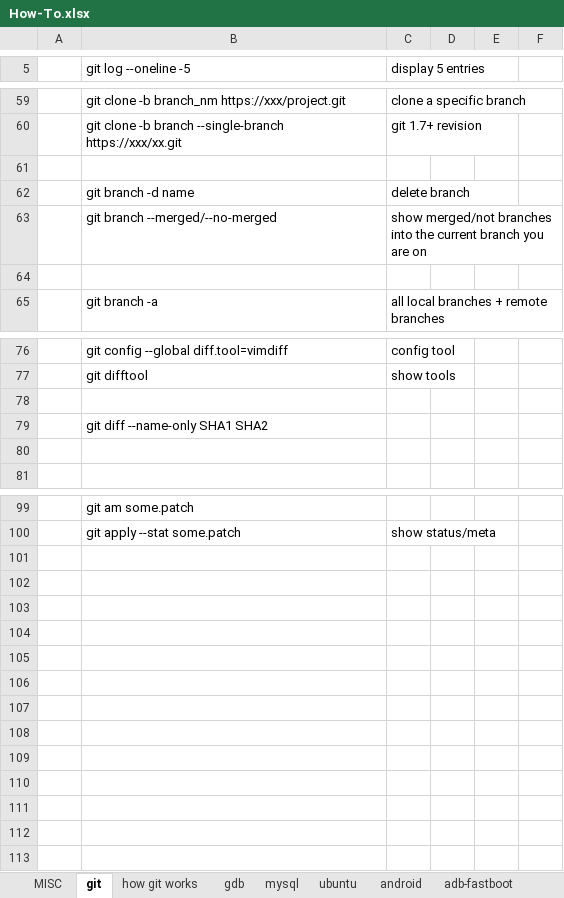
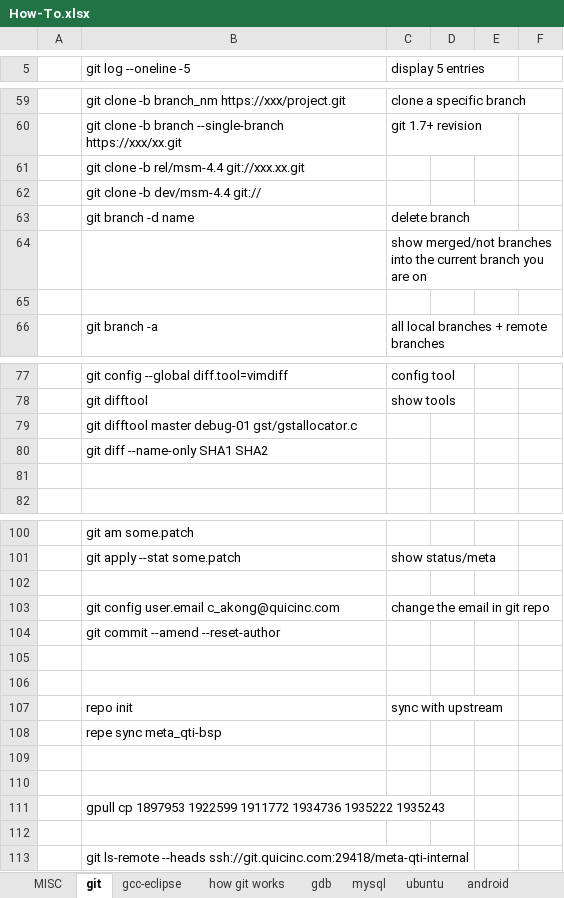
Before and after one commit to bert-kong/howto, an Excel workbook: How-To.xlsx, sheet git, drawn as a sheet; only a part is shown, gaps mark what is left out; values as stored, in another font and other column widths than the file's, no borders; charts and pictures not drawn; addresses are those after the commit; the diff names each change by its address in the sheet, - before the commit and + after, or states it on an @@ line.

Commit message:
updated

```diff
--- a/How-To.xlsx (sheet git)
+++ b/How-To.xlsx (sheet git)
+sheet tab: gcc-eclipse
-B61 (git log --oneline -5): (empty)
+B61 (git log --oneline -5): git clone -b rel/msm-4.4 git://xxx.xx.git
+row 62:  | git clone -b dev/msm-4.4 git://
-B64 (git log --oneline -5): git branch --merged/--no-merged
+B64 (git log --oneline -5): (empty)
-B79 (git log --oneline -5): (empty)
+B79 (git log --oneline -5): git difftool master debug-01 gst/gstallocator.c
+row 102: (empty)
+row 103:  | git config user.email c_akong@quicinc.com | change the email in git repo
+row 104:  | git commit --amend --reset-author
+row 105: (empty)
+row 106: (empty)
+row 107:  | repo init | sync with upstream
+row 108:  | repe sync meta_qti-bsp
+row 109: (empty)
+row 110: (empty)
+row 111:  | gpull cp 1897953 1922599 1911772 1934736 1935222 1935243
+row 112: (empty)
+row 113:  | git ls-remote --heads ssh://git.quicinc.com:29418/meta-qti-internal
```
Also changed, not shown: sheet gdb, sheet make kernel, sheet android.
